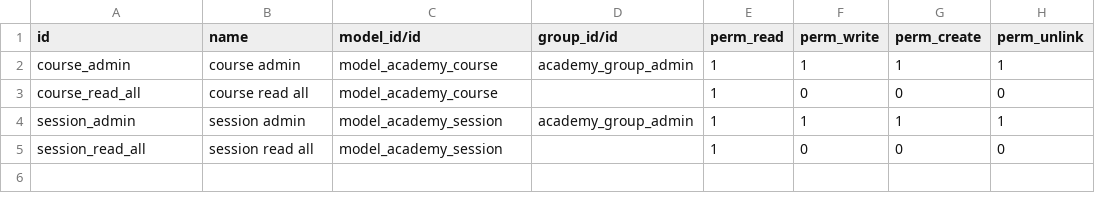
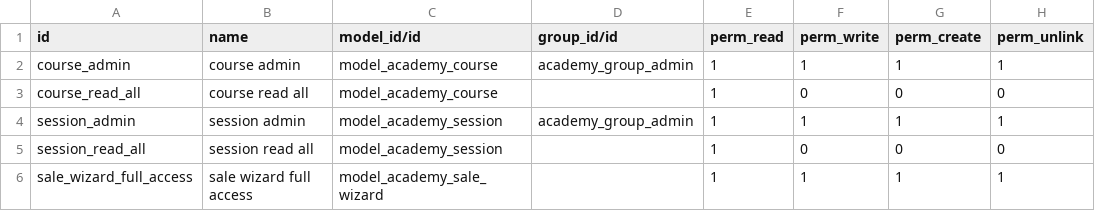
Before and after one commit to pca-Odoo/technical-training, a CSV file: odoo_academy/security/ir.model.access.csv, drawn as a sheet; the diff names each change by its address in the sheet, - before the commit and + after, or states it on an @@ line.

Commit message:
added wizard and product template inheritance

```diff
--- a/odoo_academy/security/ir.model.access.csv
+++ b/odoo_academy/security/ir.model.access.csv
+row 6: sale_wizard_full_access | sale wizard full access | model_academy_sale_wizard |  | 1 | 1 | 1 | 1
```
Also changed, not shown: 9 other files.
